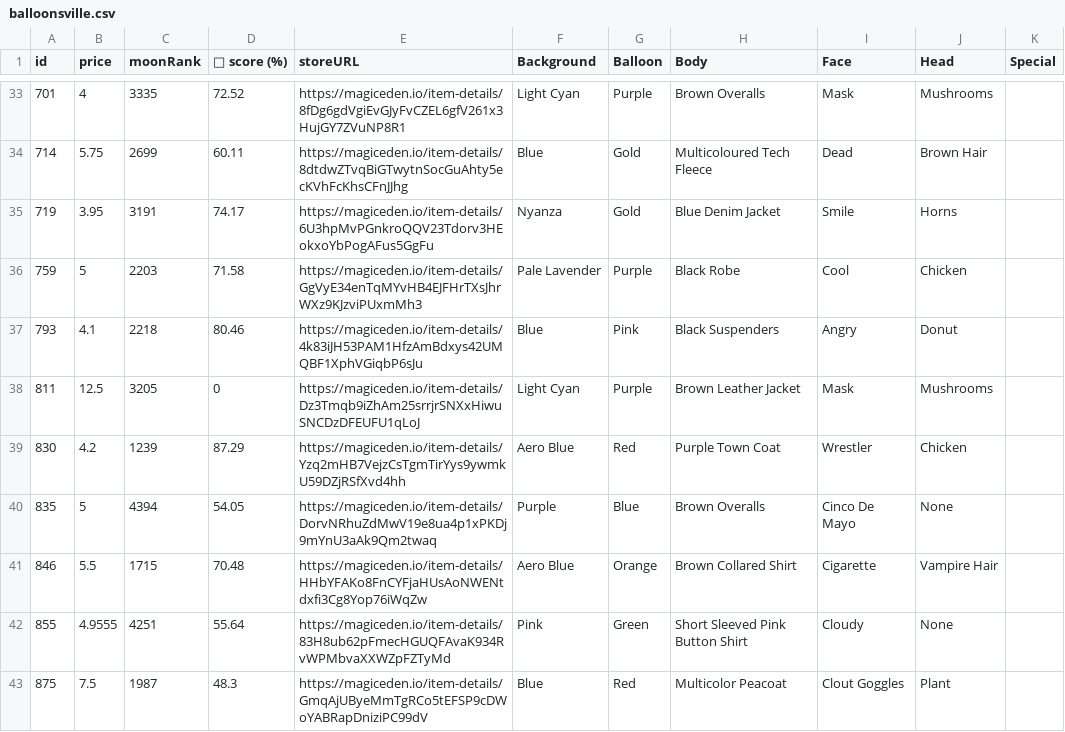
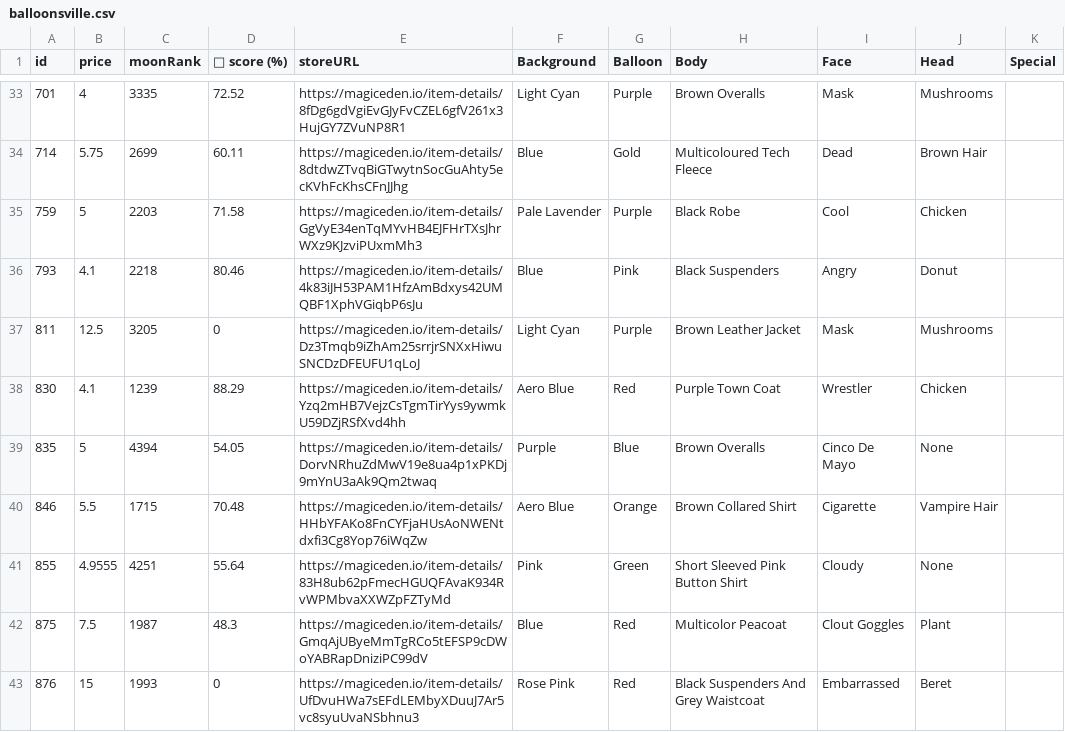
Before and after one commit to lsamoht/sol-nft-monitor, a CSV file: balloonsville.csv, drawn as a sheet; only a part is shown, gaps mark what is left out; the shorter side is filled out with more unchanged rows.

Commit message:
Flat: latest data (2022-04-06T10:44:51.191Z) {   "date": "2022-04-06T10:44:51.191Z",   "files": [     {       "name": "rude_golems.csv",       "deltaBytes": 0,       "source": "https://reqbin.com/echo/get/json"     },     {       "name": "sea_shanties.csv",       "deltaBytes": 51,       "source": "https://reqbin.com/echo/get/json"     },     {       "name": "balloonsville.csv",       "deltaBytes": 98,       "source": "https://reqbin.com/echo/get/json"     },     {       "name": "balloonsville.csv",       "deltaBytes": 98,       "source": "https://qzlsklfacc.medianetwork.cloud/get_nft?collection=balloonsville&page=0&limit=100&order=price-ASC&fits=any&trait=&search=&min=0&max=0&listed=true&ownedby=&attrib_count=&bid=all"     },     {       "name": "zilla_vs_kong.csv",       "deltaBytes": 43,       "source": "https://reqbin.com/echo/get/json"     }   ] }

```diff
--- a/balloonsville.csv
+++ b/balloonsville.csv
@@ -34,3 +34,2 @@ id,price,moonRank,💎 score (%),storeURL,Background,Balloon,Body,Face,Head,Spec
 714,5.75,2699,60.11,https://magiceden.io/item-details/8dtdwZTvqBiGTwytnSocGuAhty5ecKVhFcKhsCFnJJhg,Blue,Gold,Multicoloured Tech Fleece,Dead,Brown Hair,
-719,3.95,3191,74.17,https://magiceden.io/item-details/6U3hpMvPGnkroQQV23Tdorv3HEokxoYbPogAFus5GgFu,Nyanza,Gold,Blue Denim Jacket,Smile,Horns,
 759,5,2203,71.58,https://magiceden.io/item-details/GgVyE34enTqMYvHB4EJFHrTXsJhrWXz9KJzviPUxmMh3,Pale Lavender,Purple,Black Robe,Cool,Chicken,
@@ -38,3 +37,3 @@ id,price,moonRank,💎 score (%),storeURL,Background,Balloon,Body,Face,Head,Spec
 811,12.5,3205,0,https://magiceden.io/item-details/Dz3Tmqb9iZhAm25srrjrSNXxHiwuSNCDzDFEUFU1qLoJ,Light Cyan,Purple,Brown Leather Jacket,Mask,Mushrooms,
-830,4.2,1239,87.29,https://magiceden.io/item-details/Yzq2mHB7VejzCsTgmTirYys9ywmkU59DZjRSfXvd4hh,Aero Blue,Red,Purple Town Coat,Wrestler,Chicken,
+830,4.1,1239,88.29,https://magiceden.io/item-details/Yzq2mHB7VejzCsTgmTirYys9ywmkU59DZjRSfXvd4hh,Aero Blue,Red,Purple Town Coat,Wrestler,Chicken,
 835,5,4394,54.05,https://magiceden.io/item-details/DorvNRhuZdMwV19e8ua4p1xPKDj9mYnU3aAk9Qm2twaq,Purple,Blue,Brown Overalls,Cinco De Mayo,None,
```
Also changed, not shown: sea_shanties.csv, zilla_vs_kong.csv.
